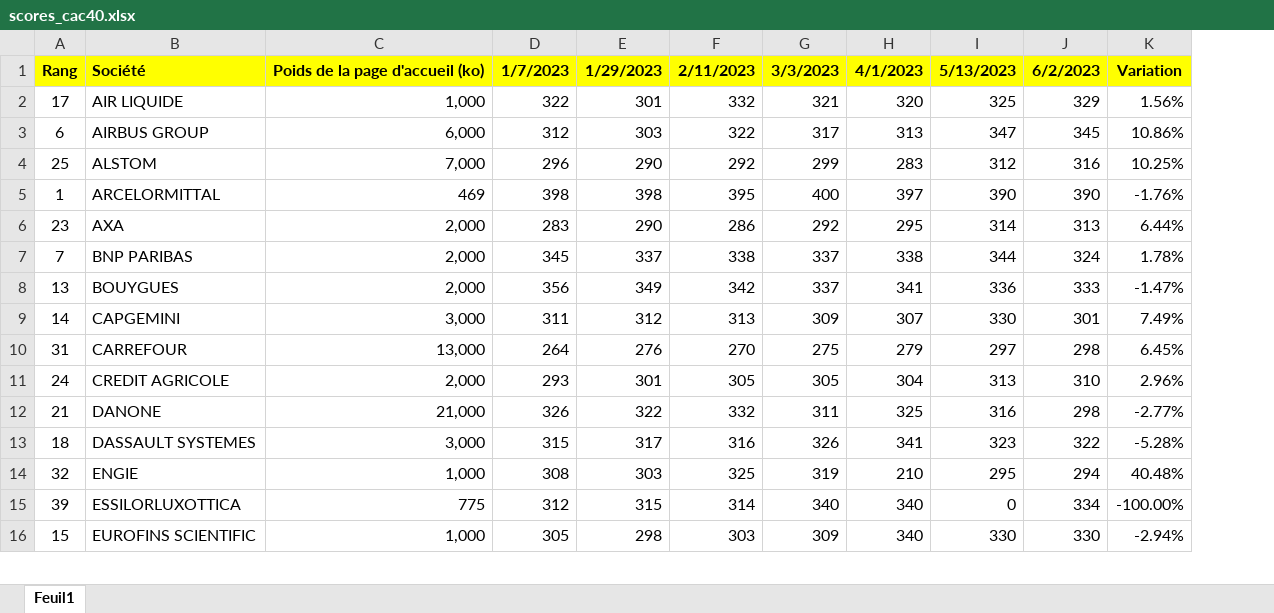
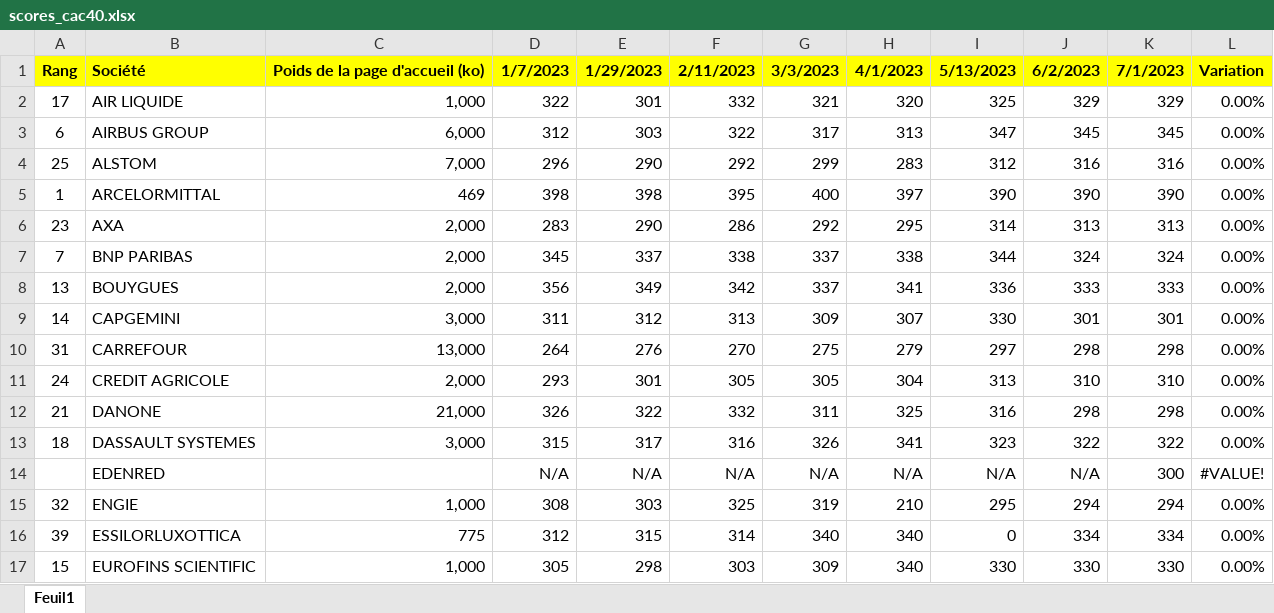
Before and after one commit to smartduck66/speedlify_cac40, an Excel workbook: scores_cac40.xlsx, sheet Feuil1, drawn as a sheet; only a part is shown; values as stored, in another font and other column widths than the file's, no borders; removed rows and columns are numbered as before the commit, all else as after; the diff names each change by its address in the sheet, - before the commit and + after, or states it on an @@ line.

```diff
--- a/scores_cac40.xlsx (sheet Feuil1)
+++ b/scores_cac40.xlsx (sheet Feuil1)
-column K, rows 1-16: Variation | 1.56% | 10.86% | 10.25% | -1.76% | 6.44% | 1.78% | -1.47% | 7.49% | 6.45% | 2.96% | -2.77% | -5.28% | 40.48% | -100.00% | -2.94%
+column K, rows 1-13: 7/1/2023 | 329 | 345 | 316 | 390 | 313 | 324 | 333 | 301 | 298 | 310 | 298 | 322; rows 15-17: 294 | 334 | 330
+column L, rows 1-13: Variation | 0.00% | 0.00% | 0.00% | 0.00% | 0.00% | 0.00% | 0.00% | 0.00% | 0.00% | 0.00% | 0.00% | 0.00%; rows 15-17: all 0.00%
+row 14:  | EDENRED |  | N/A | N/A | N/A | N/A | N/A | N/A | N/A | 300 | #VALUE!
```
Also changed, not shown: 3 other files.
